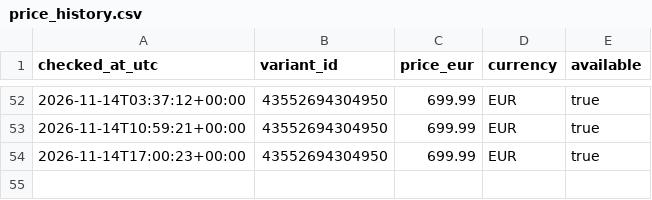
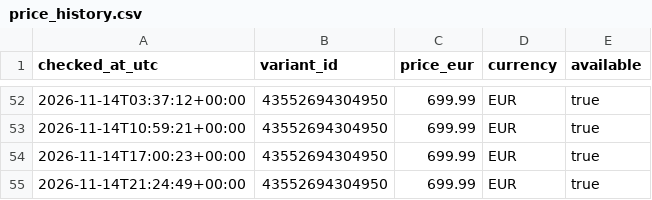
Before and after one commit to MyThZPlayerNet/omtech-price-bot, a CSV file: data/price_history.csv, drawn as a sheet; only a part is shown, gaps mark what is left out.

```diff
--- a/data/price_history.csv
+++ b/data/price_history.csv
@@ -54 +54,2 @@ checked_at_utc,variant_id,price_eur,currency,available
 2026-11-14T17:00:23+00:00,43552694304950,699.99,EUR,true
+2026-11-14T21:24:49+00:00,43552694304950,699.99,EUR,true
```
Also changed, not shown: 1 other file.
